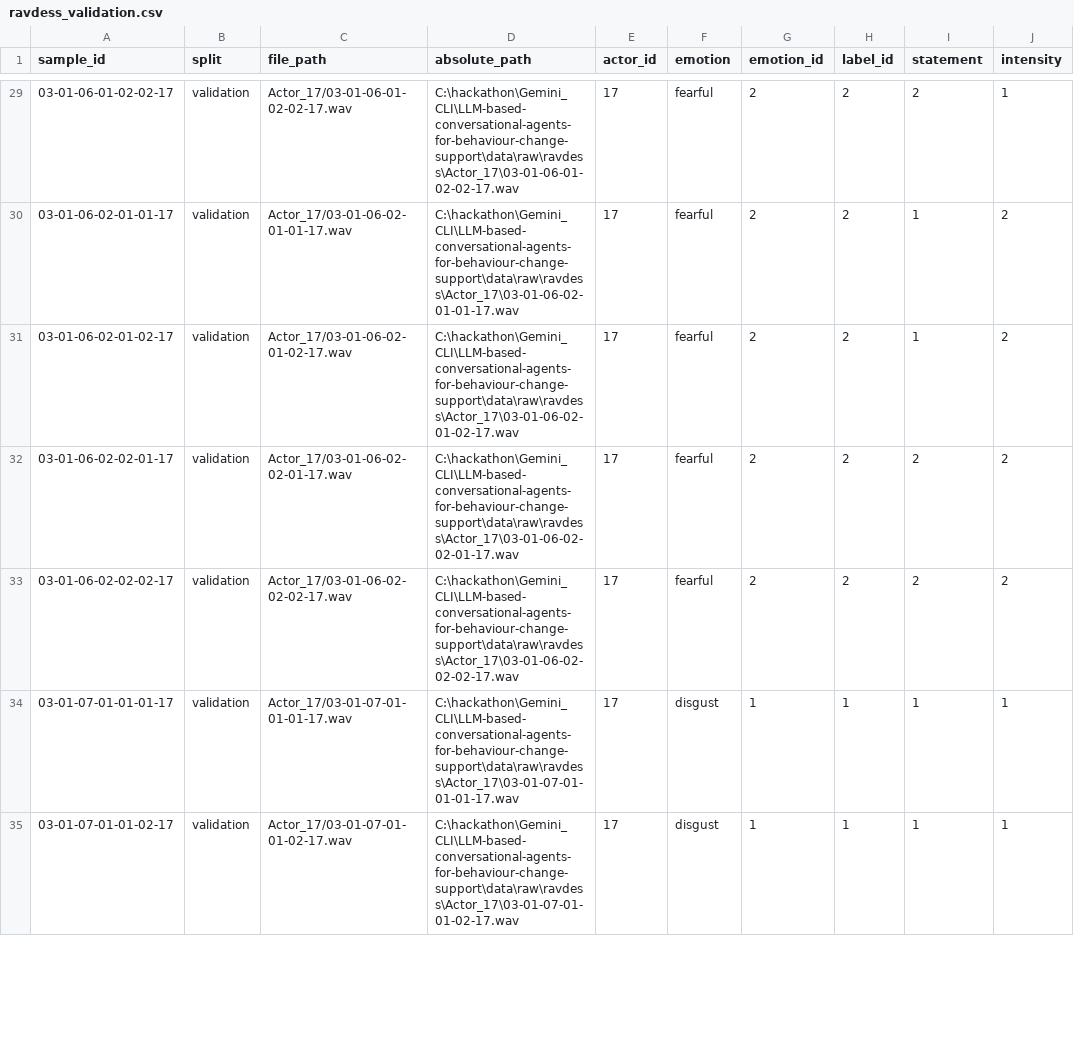
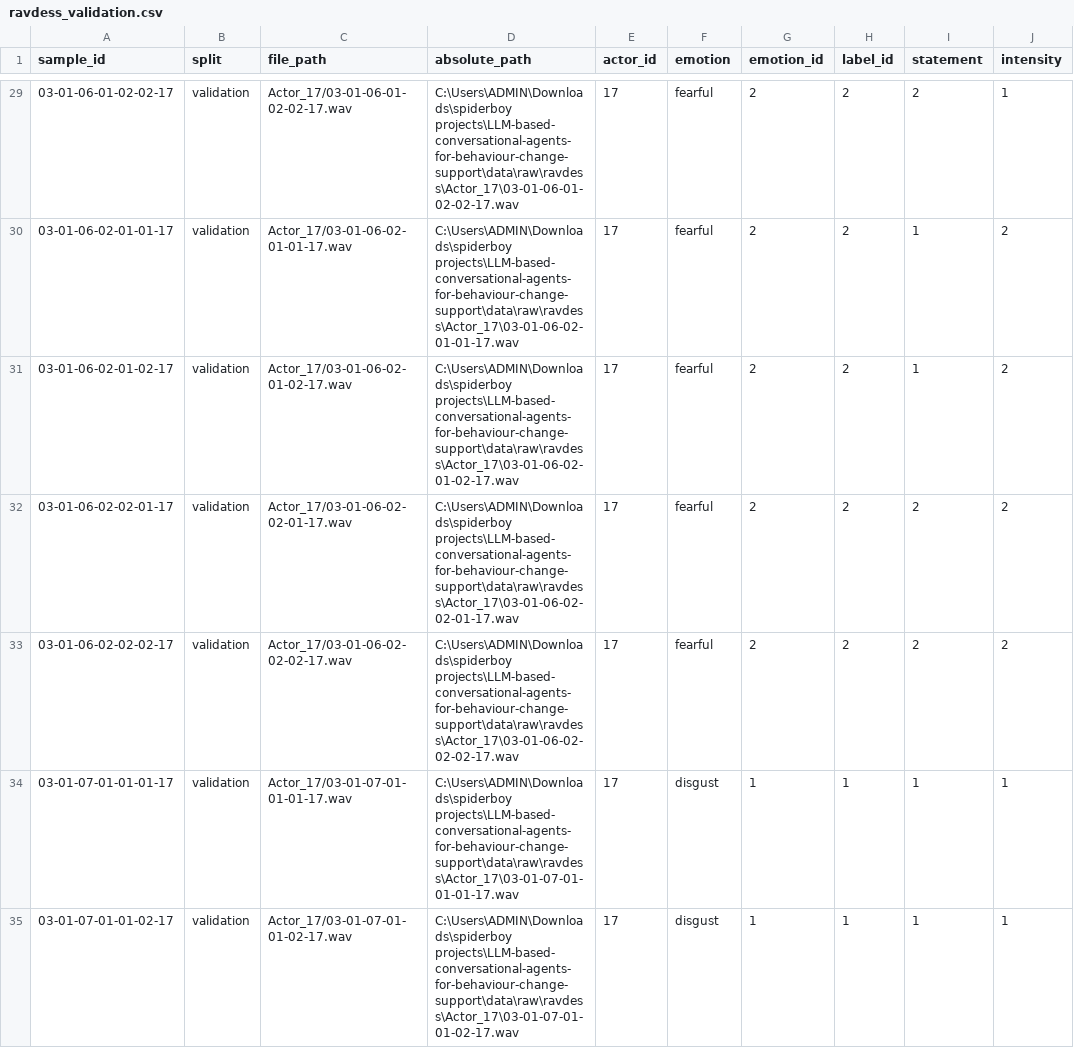
Before and after one commit to veeda241/EMORA, a CSV file: data/processed/ravdess/ravdess_validation.csv, drawn as a sheet; only a part is shown, gaps mark what is left out; the diff covers the shown part only; the diff names each change by its address in the sheet, - before the commit and + after, or states it on an @@ line.

```diff
--- a/data/processed/ravdess/ravdess_validation.csv
+++ b/data/processed/ravdess/ravdess_validation.csv
-D29 (absolute_path): C:\hackathon\Gemini_CLI\LLM-based-conversational-agents-for-behaviour-change-support\data\raw\ravdess\Actor_17\03-01-06-01-02-02-17.wav
+D29 (absolute_path): C:\Users\ADMIN\Downloads\spiderboy projects\LLM-based-conversational-agents-for-behaviour-change-support\data\raw\ravdess\Actor_17\03-01-06-01-02-02-17.wav
-D30 (absolute_path): C:\hackathon\Gemini_CLI\LLM-based-conversational-agents-for-behaviour-change-support\data\raw\ravdess\Actor_17\03-01-06-02-01-01-17.wav
+D30 (absolute_path): C:\Users\ADMIN\Downloads\spiderboy projects\LLM-based-conversational-agents-for-behaviour-change-support\data\raw\ravdess\Actor_17\03-01-06-02-01-01-17.wav
-D31 (absolute_path): C:\hackathon\Gemini_CLI\LLM-based-conversational-agents-for-behaviour-change-support\data\raw\ravdess\Actor_17\03-01-06-02-01-02-17.wav
+D31 (absolute_path): C:\Users\ADMIN\Downloads\spiderboy projects\LLM-based-conversational-agents-for-behaviour-change-support\data\raw\ravdess\Actor_17\03-01-06-02-01-02-17.wav
-D32 (absolute_path): C:\hackathon\Gemini_CLI\LLM-based-conversational-agents-for-behaviour-change-support\data\raw\ravdess\Actor_17\03-01-06-02-02-01-17.wav
+D32 (absolute_path): C:\Users\ADMIN\Downloads\spiderboy projects\LLM-based-conversational-agents-for-behaviour-change-support\data\raw\ravdess\Actor_17\03-01-06-02-02-01-17.wav
-D33 (absolute_path): C:\hackathon\Gemini_CLI\LLM-based-conversational-agents-for-behaviour-change-support\data\raw\ravdess\Actor_17\03-01-06-02-02-02-17.wav
+D33 (absolute_path): C:\Users\ADMIN\Downloads\spiderboy projects\LLM-based-conversational-agents-for-behaviour-change-support\data\raw\ravdess\Actor_17\03-01-06-02-02-02-17.wav
-D34 (absolute_path): C:\hackathon\Gemini_CLI\LLM-based-conversational-agents-for-behaviour-change-support\data\raw\ravdess\Actor_17\03-01-07-01-01-01-17.wav
+D34 (absolute_path): C:\Users\ADMIN\Downloads\spiderboy projects\LLM-based-conversational-agents-for-behaviour-change-support\data\raw\ravdess\Actor_17\03-01-07-01-01-01-17.wav
-D35 (absolute_path): C:\hackathon\Gemini_CLI\LLM-based-conversational-agents-for-behaviour-change-support\data\raw\ravdess\Actor_17\03-01-07-01-01-02-17.wav
+D35 (absolute_path): C:\Users\ADMIN\Downloads\spiderboy projects\LLM-based-conversational-agents-for-behaviour-change-support\data\raw\ravdess\Actor_17\03-01-07-01-01-02-17.wav
```
Also changed, not shown: 185 edited cells elsewhere in this file, data/processed/ravdess/ravdess_test.csv, 8 other files.
